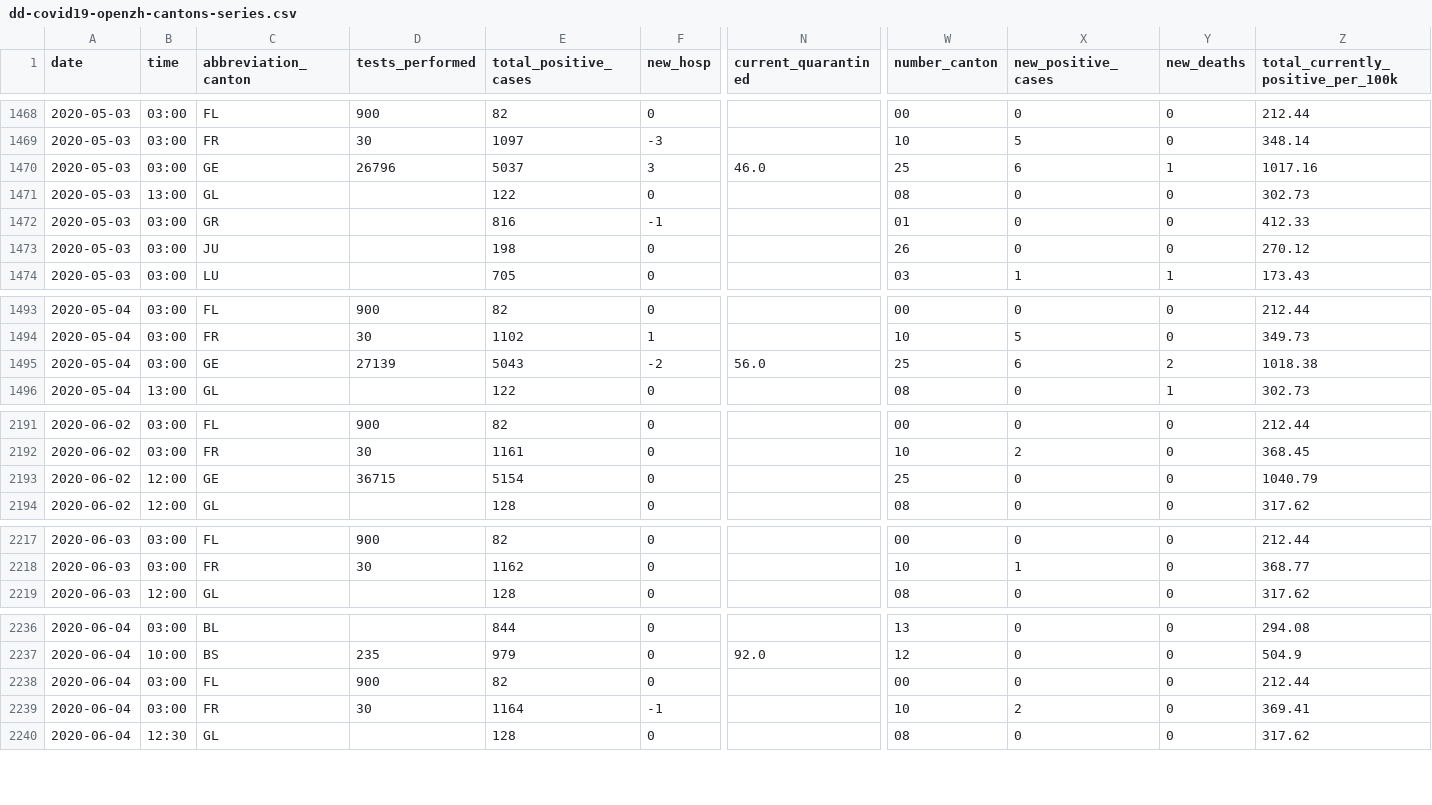
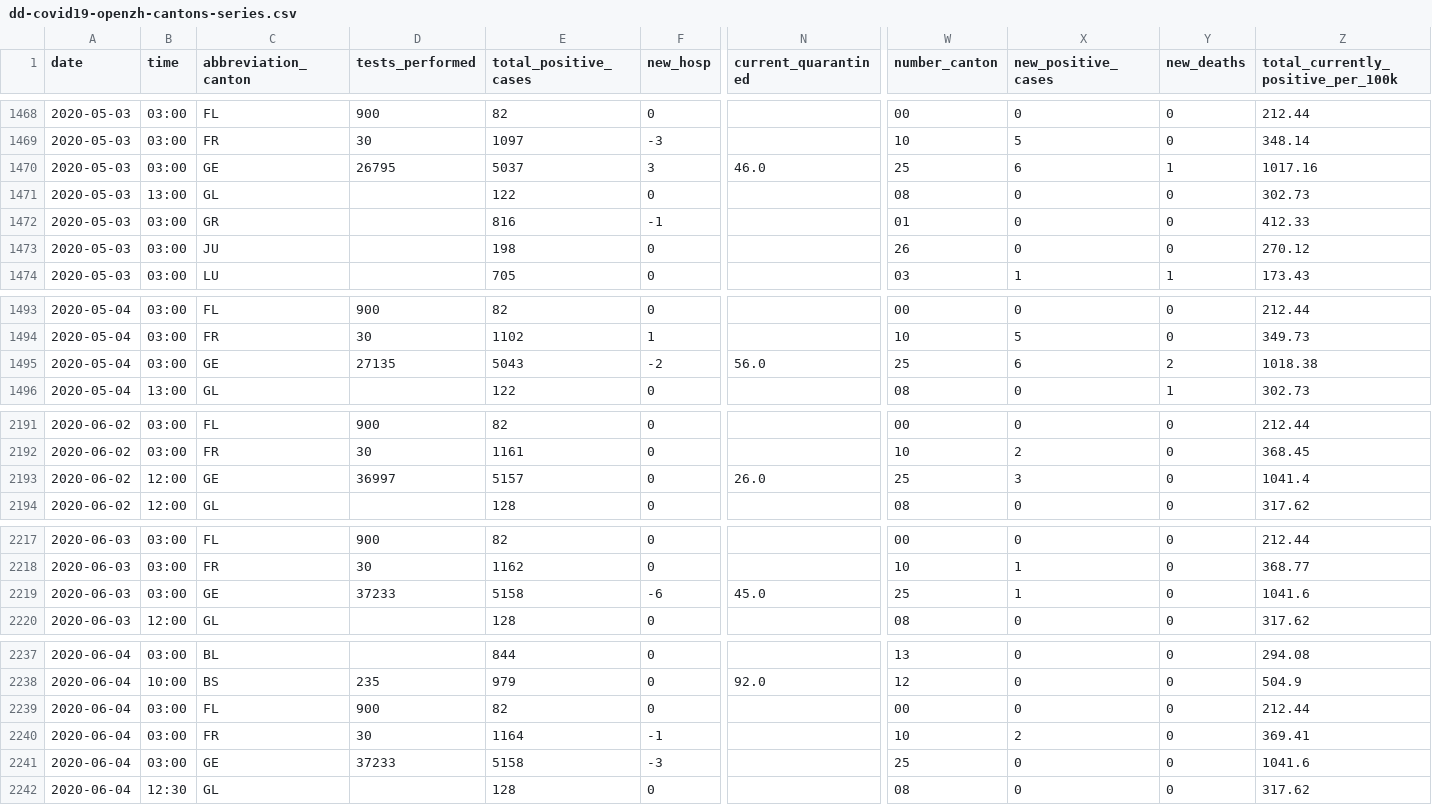
Before and after one commit to ddrobotec/ddrobotec.github.io, a CSV file: covid19_openzh_data/dd-covid19-openzh-cantons-series.csv, drawn as a sheet; only a part is shown, gaps mark what is left out; rows hold the shown columns only; the diff covers the shown part only; the diff names each change by its address in the sheet, - before the commit and + after, or states it on an @@ line.

```diff
--- a/covid19_openzh_data/dd-covid19-openzh-cantons-series.csv
+++ b/covid19_openzh_data/dd-covid19-openzh-cantons-series.csv
-D1470 (tests_performed): 26796
+D1470 (tests_performed): 26795
-D1495 (tests_performed): 27139
+D1495 (tests_performed): 27135
-D2193 (tests_performed): 36715
+D2193 (tests_performed): 36997
-E2193 (total_positive_cases): 5154
+E2193 (total_positive_cases): 5157
-N2193 (current_quarantined): (empty)
+N2193 (current_quarantined): 26.0
-X2193 (new_positive_cases): 0
+X2193 (new_positive_cases): 3
-Z2193: 1040.79
+Z2193: 1041.4
+row 2219: 2020-06-03 | 03:00 | GE | 37233 | 5158 | -6 | 45.0 | 25 | 1 | 0 | 1041.6
+row 2241: 2020-06-04 | 03:00 | GE | 37233 | 5158 | -3 |  | 25 | 0 | 0 | 1041.6
```
Also changed, not shown: 28 edited cells elsewhere in this file, covid19_openzh_data/dd-covid19-openzh-cantons-latest-by-time.csv, covid19_openzh_data/dd-covid19-openzh-cantons-latest.csv, 3 other files.
